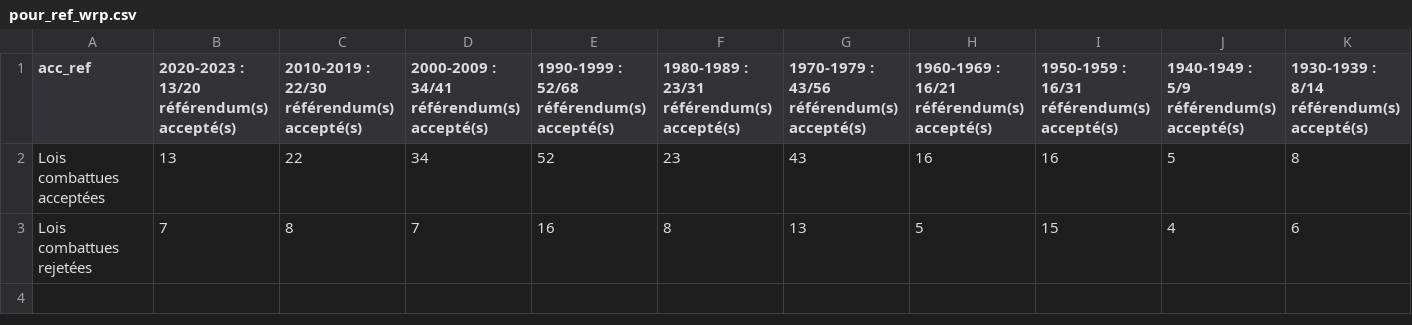
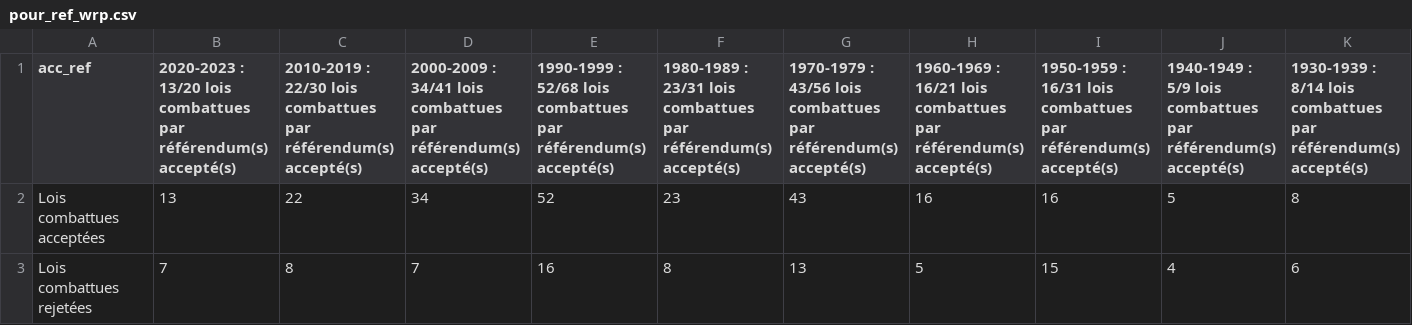
Before and after one commit to vey83/vot_fed, a CSV file: pour_ref_wrp.csv, drawn as a sheet; only a part is shown; ↵ is a line break in a cell; the diff covers the shown part only; the diff names each change by its address in the sheet, - before the commit and + after, or states it on an @@ line.

Commit message:
Axe x adapté

```diff
--- a/pour_ref_wrp.csv
+++ b/pour_ref_wrp.csv
-B1: …: ↵ 13/20 référendum(s) accepté(s)
+B1: …: ↵ 13/20 lois combattues ↵ par référendum(s) accepté(s)
-C1: …: ↵ 22/30 référendum(s) accepté(s)
+C1: …: ↵ 22/30 lois combattues ↵ par référendum(s) accepté(s)
-D1: …: ↵ 34/41 référendum(s) accepté(s)
+D1: …: ↵ 34/41 lois combattues ↵ par référendum(s) accepté(s)
-E1: …: ↵ 52/68 référendum(s) accepté(s)
+E1: …: ↵ 52/68 lois combattues ↵ par référendum(s) accepté(s)
-F1: …: ↵ 23/31 référendum(s) accepté(s)
+F1: …: ↵ 23/31 lois combattues ↵ par référendum(s) accepté(s)
-G1: …: ↵ 43/56 référendum(s) accepté(s)
+G1: …: ↵ 43/56 lois combattues ↵ par référendum(s) accepté(s)
-H1: …: ↵ 16/21 référendum(s) accepté(s)
+H1: …: ↵ 16/21 lois combattues ↵ par référendum(s) accepté(s)
-I1: …: ↵ 16/31 référendum(s) accepté(s)
+I1: …: ↵ 16/31 lois combattues ↵ par référendum(s) accepté(s)
-J1: …: ↵ 5/9 référendum(s) accepté(s)
+J1: …: ↵ 5/9 lois combattues ↵ par référendum(s) accepté(s)
-K1: …: ↵ 8/14 référendum(s) accepté(s)
+K1: …: ↵ 8/14 lois combattues ↵ par référendum(s) accepté(s)
```
Also changed, not shown: 8 edited cells elsewhere in this file.
